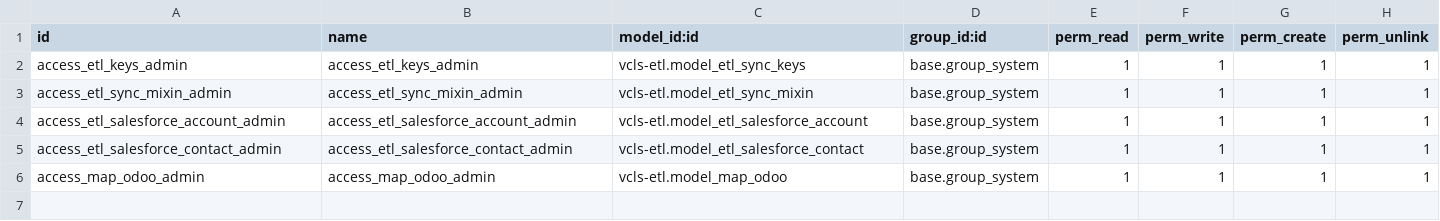
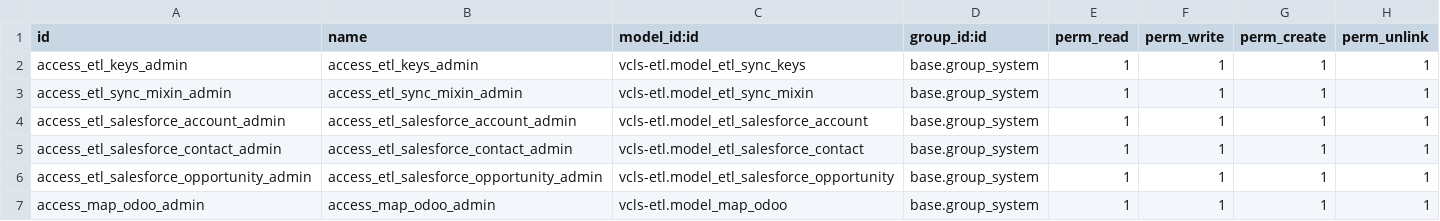
Before and after one commit to suningwz/odoo-vcls-module, a CSV file: vcls-etl/security/ir.model.access.csv, drawn as a sheet; the diff names each change by its address in the sheet, - before the commit and + after, or states it on an @@ line.

Commit message:
Add Opportunity Sync

```diff
--- a/vcls-etl/security/ir.model.access.csv
+++ b/vcls-etl/security/ir.model.access.csv
+row 6: access_etl_salesforce_opportunity_admin | access_etl_salesforce_opportunity_admin | vcls-etl.model_etl_salesforce_opportunity | base.group_system | 1 | 1 | 1 | 1
```
Also changed, not shown: 7 other files.
